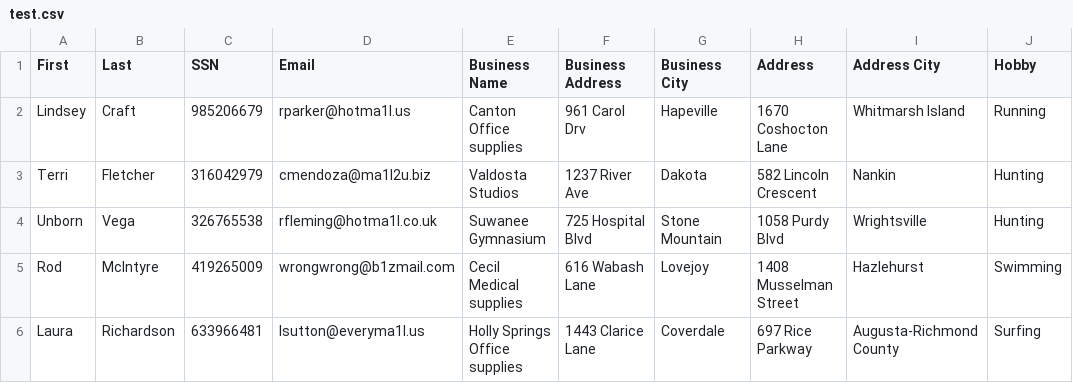
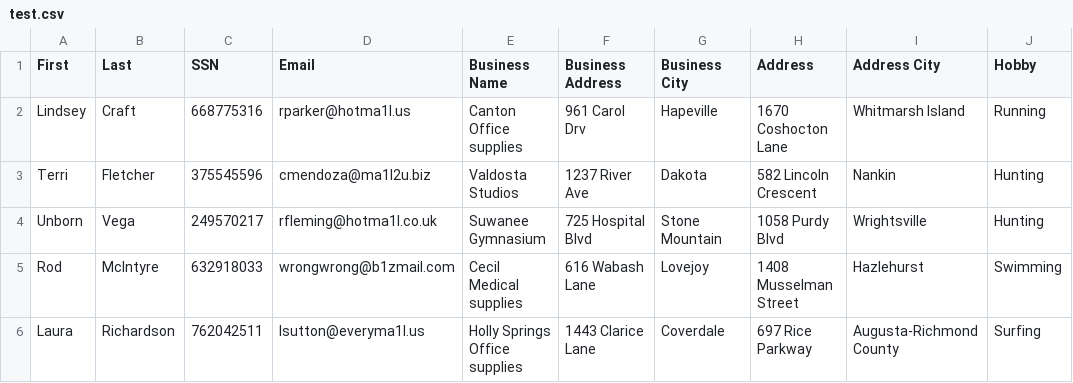
Before and after one commit to lavin105/Assignment3, a CSV file: Assignment 3/test.csv, drawn as a sheet.

```diff
--- a/Assignment 3/test.csv
+++ b/Assignment 3/test.csv
@@ -1,6 +1,6 @@
 First,Last,SSN,Email,Business Name,Business Address,Business City,Address,Address City,Hobby
-Lindsey,Craft,985206679,rparker@hotma1l.us,Canton Office supplies,961 Carol Drv,Hapeville,1670 Coshocton Lane,Whitmarsh Island,Running
-Terri,Fletcher,316042979,cmendoza@ma1l2u.biz,Valdosta Studios,1237 River Ave,Dakota,582 Lincoln Crescent,Nankin,Hunting
-Unborn,Vega,326765538,rfleming@hotma1l.co.uk,Suwanee Gymnasium,725 Hospital Blvd,Stone Mountain,1058 Purdy Blvd,Wrightsville,Hunting
-Rod,McIntyre,419265009,wrongwrong@b1zmail.com,Cecil Medical supplies,616 Wabash Lane,Lovejoy,1408 Musselman Street,Hazlehurst,Swimming
-Laura,Richardson,633966481,lsutton@everyma1l.us,Holly Springs Office supplies,1443 Clarice Lane,Coverdale,697 Rice Parkway,Augusta-Richmond County,Surfing
+Lindsey,Craft,668775316,rparker@hotma1l.us,Canton Office supplies,961 Carol Drv,Hapeville,1670 Coshocton Lane,Whitmarsh Island,Running
+Terri,Fletcher,375545596,cmendoza@ma1l2u.biz,Valdosta Studios,1237 River Ave,Dakota,582 Lincoln Crescent,Nankin,Hunting
+Unborn,Vega,249570217,rfleming@hotma1l.co.uk,Suwanee Gymnasium,725 Hospital Blvd,Stone Mountain,1058 Purdy Blvd,Wrightsville,Hunting
+Rod,McIntyre,632918033,wrongwrong@b1zmail.com,Cecil Medical supplies,616 Wabash Lane,Lovejoy,1408 Musselman Street,Hazlehurst,Swimming
+Laura,Richardson,762042511,lsutton@everyma1l.us,Holly Springs Office supplies,1443 Clarice Lane,Coverdale,697 Rice Parkway,Augusta-Richmond County,Surfing
```
Also changed, not shown: 8 other files.
